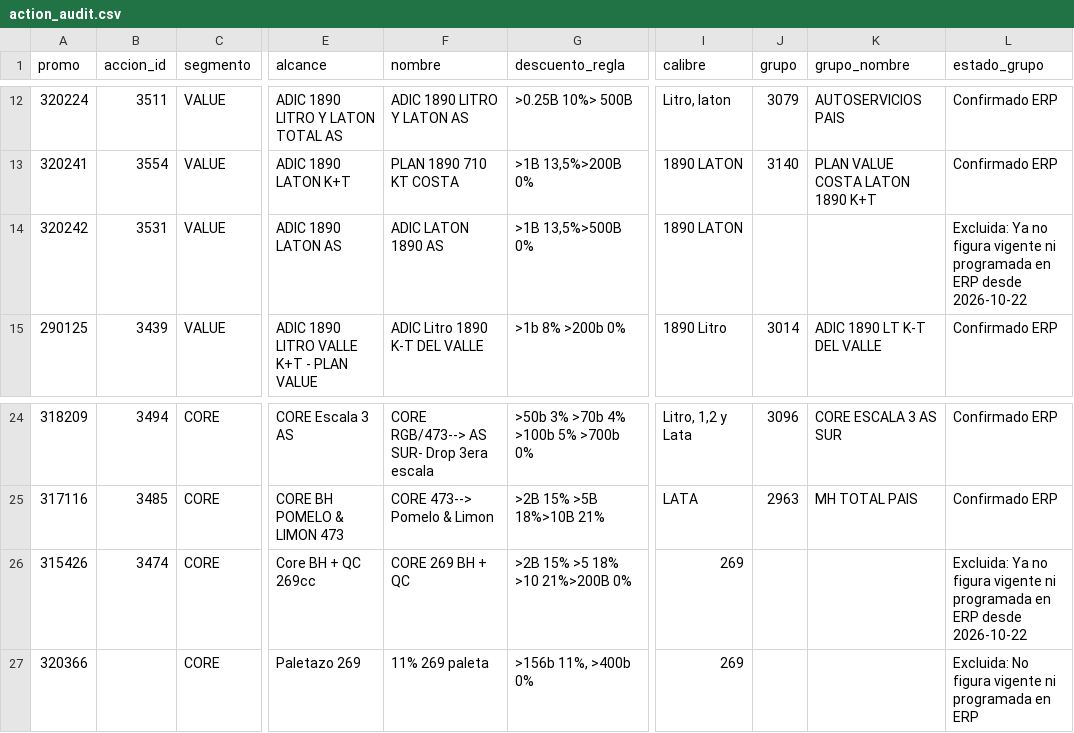
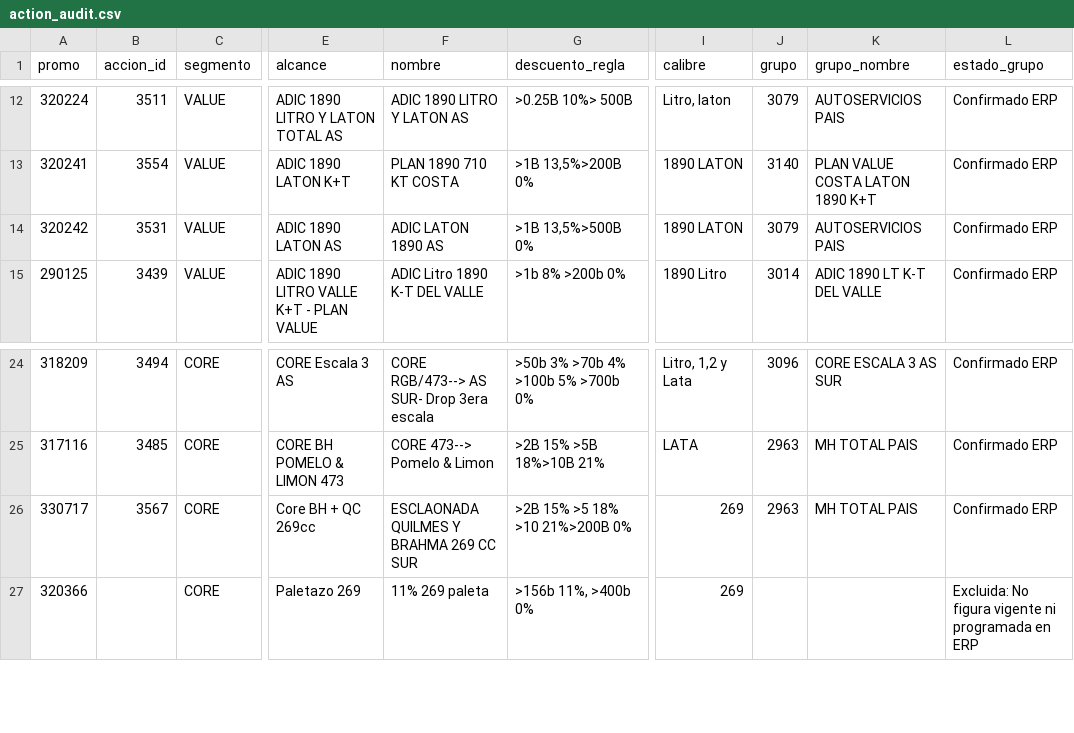
Before and after one commit to tomasddv/consultaacciones, a CSV file: data/action_audit.csv, drawn as a sheet; only a part is shown, gaps mark what is left out; the diff names each change by its address in the sheet, - before the commit and + after, or states it on an @@ line.

Commit message:
Restore active Laton AS and Core 269 actions

```diff
--- a/data/action_audit.csv
+++ b/data/action_audit.csv
-J14 (grupo): (empty)
+J14 (grupo): 3079
-K14 (grupo_nombre): (empty)
+K14 (grupo_nombre): AUTOSERVICIOS PAIS
-L14 (estado_grupo): Excluida: Ya no figura vigente ni programada en ERP desde 2026-10-22
+L14 (estado_grupo): Confirmado ERP
-A26 (promo): 315426
+A26 (promo): 330717
-B26 (accion_id): 3474
+B26 (accion_id): 3567
-F26 (nombre): CORE 269 BH + QC
+F26 (nombre): ESCLAONADA QUILMES Y BRAHMA 269 CC SUR
-J26 (grupo): (empty)
+J26 (grupo): 2963
-K26 (grupo_nombre): (empty)
+K26 (grupo_nombre): MH TOTAL PAIS
-L26 (estado_grupo): Excluida: Ya no figura vigente ni programada en ERP desde 2026-10-22
+L26 (estado_grupo): Confirmado ERP
```
Also changed, not shown: 2 other files.
